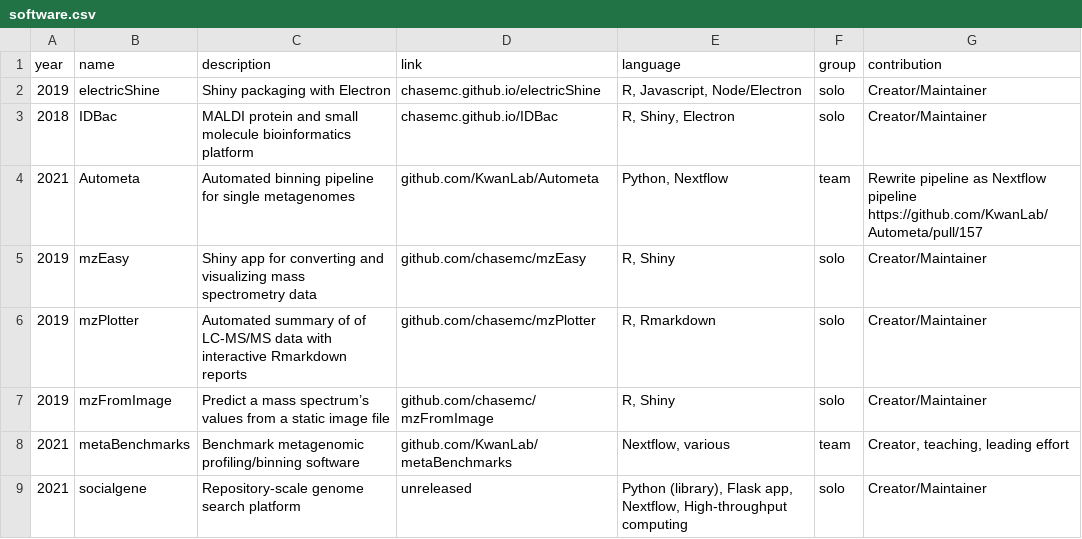
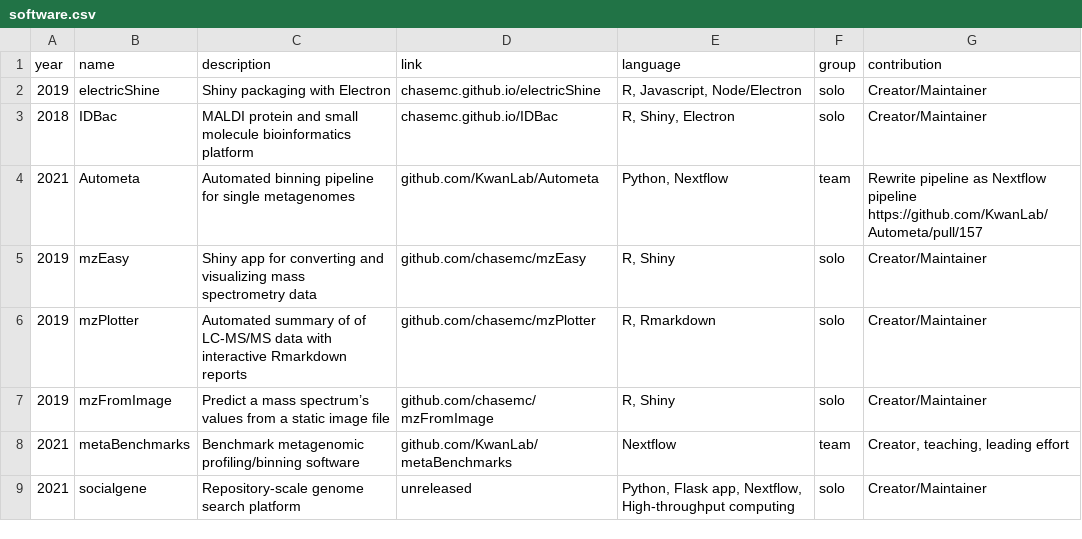
Before and after one commit to chasemc/resume, a CSV file: data/software.csv, drawn as a sheet.

```diff
--- a/data/software.csv
+++ b/data/software.csv
@@ -7,3 +7,3 @@ year	name	description	link	language	group	contribution
 2019	mzFromImage	Predict a mass spectrum’s values from a static image file	github.com/chasemc/mzFromImage	R, Shiny	solo	Creator/Maintainer
-2021	metaBenchmarks	Benchmark metagenomic profiling/binning software	github.com/KwanLab/metaBenchmarks	Nextflow, various	team	Creator, teaching, leading effort
-2021	socialgene	Repository-scale genome search platform 	unreleased	Python (library), Flask app, Nextflow, High-throughput computing 	solo	Creator/Maintainer
+2021	metaBenchmarks	Benchmark metagenomic profiling/binning software	github.com/KwanLab/metaBenchmarks	Nextflow	team	Creator, teaching, leading effort
+2021	socialgene	Repository-scale genome search platform 	unreleased	Python, Flask app, Nextflow, High-throughput computing 	solo	Creator/Maintainer
```
Also changed, not shown: 6 other files.
